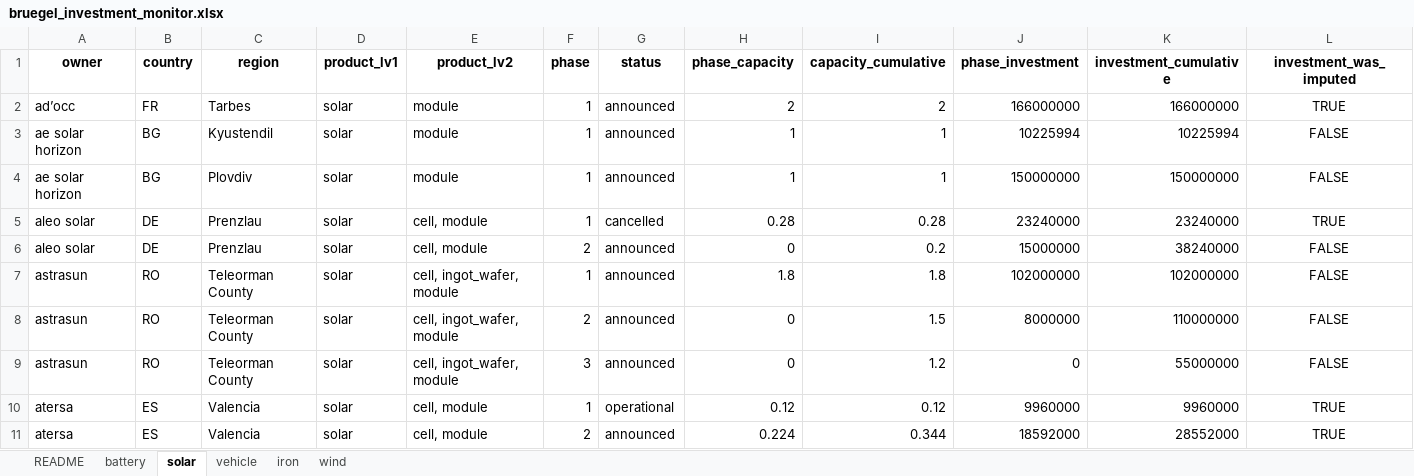
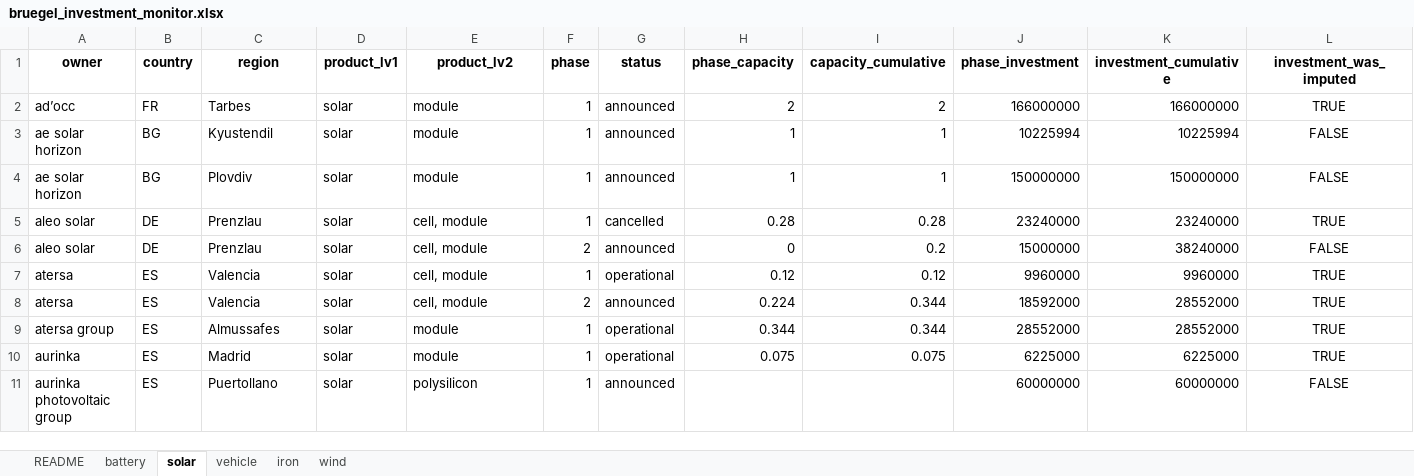
Before and after one commit to benmcwilliams/tuone-core, an Excel workbook: reconcile/storage/output/bruegel_investment_monitor.xlsx, sheet solar, drawn as a sheet; only a part is shown; the shorter side is filled out with more unchanged rows; values as stored, in another font and other column widths than the file's, no borders; rows hold the shown columns only; the diff names each change by its address in the sheet, - before the commit and + after, or states it on an @@ line.

```diff
--- a/reconcile/storage/output/bruegel_investment_monitor.xlsx (sheet solar)
+++ b/reconcile/storage/output/bruegel_investment_monitor.xlsx (sheet solar)
-row 7: astrasun | RO | Teleorman County | solar | cell, ingot_wafer, module | 1 | announced | 1.8 | 1.8 | 102000000 | 102000000 | FALSE
-row 8: astrasun | RO | Teleorman County | solar | cell, ingot_wafer, module | 2 | announced | 0 | 1.5 | 8000000 | 110000000 | FALSE
-row 9: astrasun | RO | Teleorman County | solar | cell, ingot_wafer, module | 3 | announced | 0 | 1.2 | 0 | 55000000 | FALSE
```
Also changed, not shown: reconcile/storage/input/zev_og_clean.xlsx, reconcile/storage/output/clean-investment-funds-factory.xlsx, 19 other files.
